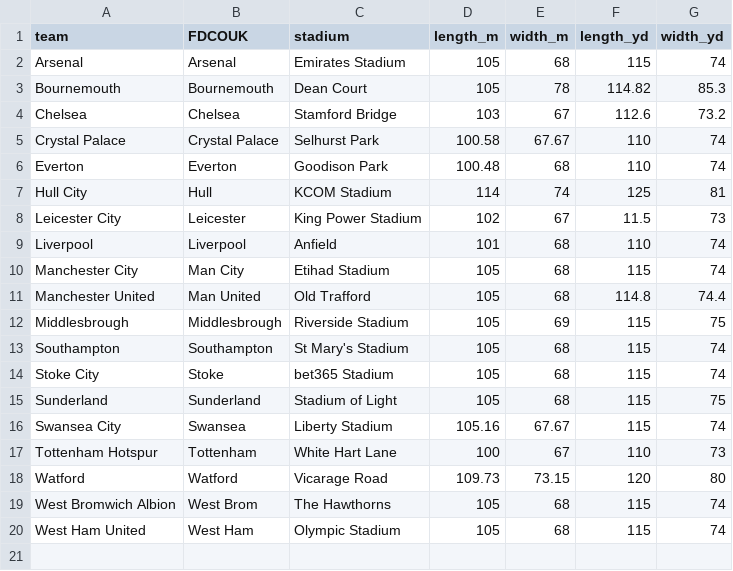
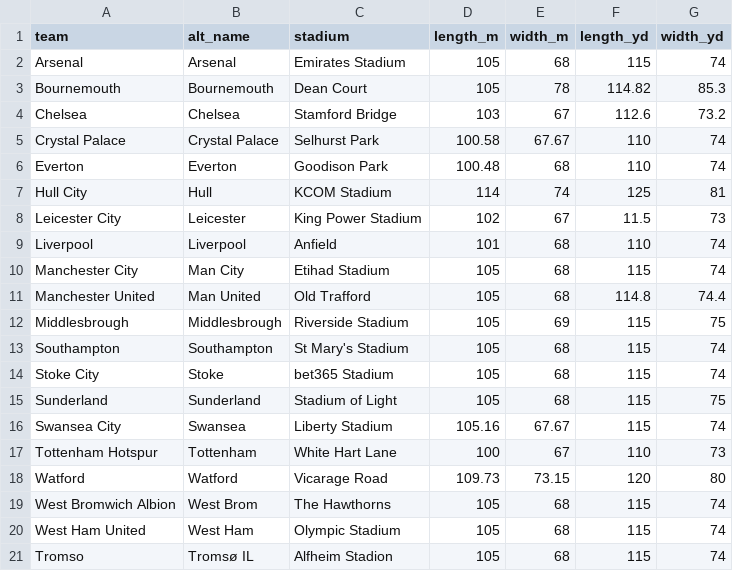
Before and after one commit to noelnamai/soccermatics, a CSV file: data/pitch_dimensions.csv, drawn as a sheet; the diff names each change by its address in the sheet, - before the commit and + after, or states it on an @@ line.

Commit message:
Updated dataset name

```diff
--- a/data/pitch_dimensions.csv
+++ b/data/pitch_dimensions.csv
-B1: FDCOUK
+B1: alt_name
+row 21: Tromso | Tromsø IL | Alfheim Stadion | 105 | 68 | 115 | 74
```
Also changed, not shown: 7 other files.
